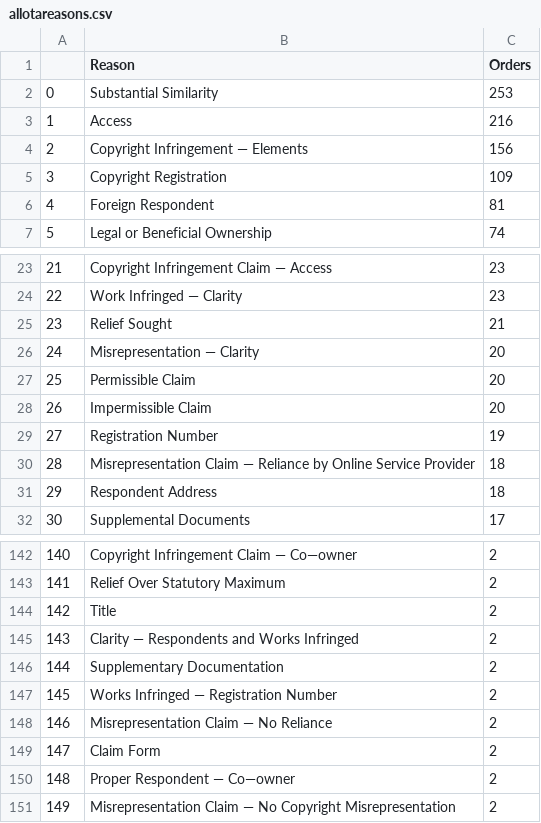
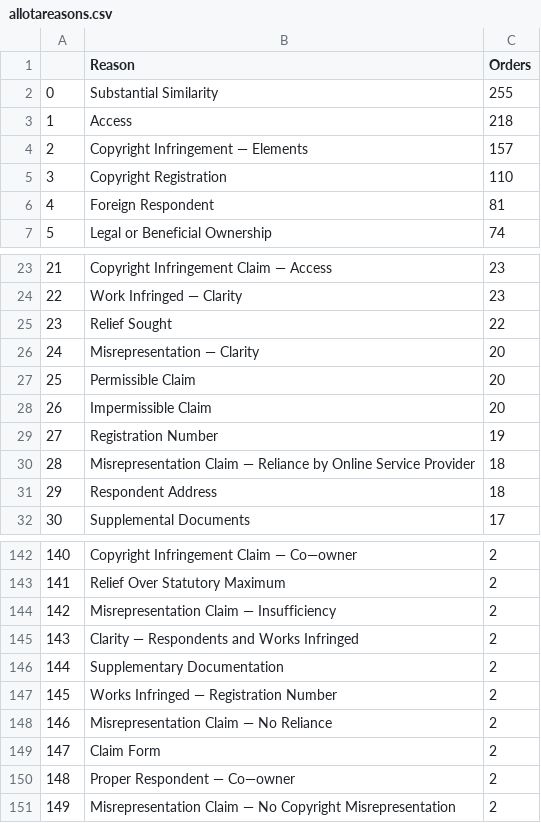
Before and after one commit to bibliobaloney/bibliobaloney.github.io, a CSV file: allotareasons.csv, drawn as a sheet; only a part is shown, gaps mark what is left out; the diff covers the shown part only; the diff names each change by its address in the sheet, - before the commit and + after, or states it on an @@ line.

```diff
--- a/allotareasons.csv
+++ b/allotareasons.csv
-C2 (Orders): 253
+C2 (Orders): 255
-C3 (Orders): 216
+C3 (Orders): 218
-C4 (Orders): 156
+C4 (Orders): 157
-C5 (Orders): 109
+C5 (Orders): 110
@@ column A renumbered between rows 16 and 136 @@
-C25 (Orders): 21
+C25 (Orders): 22
@@ row 144 moved to row 132: 130 @@
@@ row 131 moved to row 144: 142 @@
```
Also changed, not shown: 3 added rows, 3 removed rows, 1 moved row and 2 edited cells elsewhere in this file, 7 other files.
